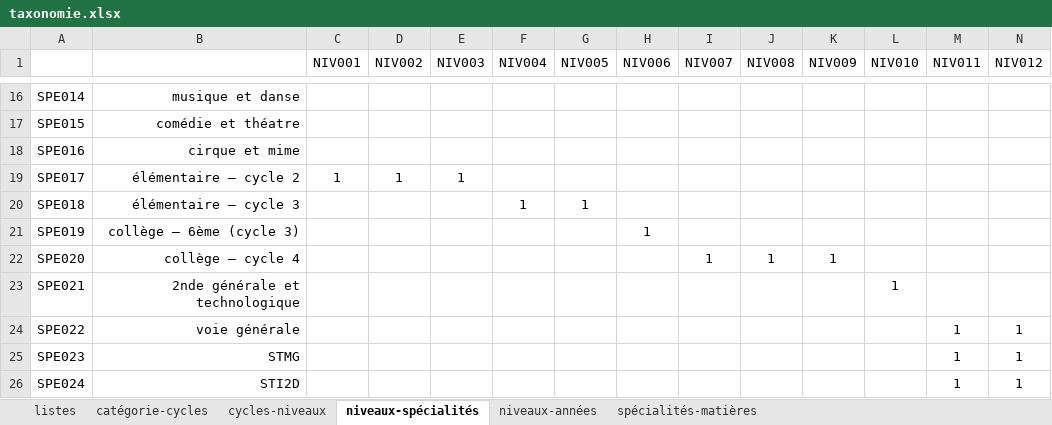
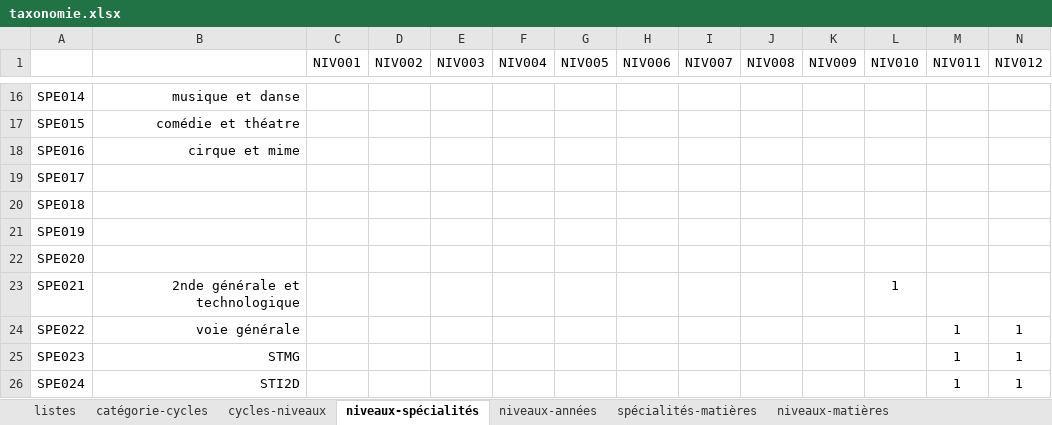
Before and after one commit to tokophobe/Fiches, an Excel workbook: data/taxonomie.xlsx, sheet niveaux-spécialités, drawn as a sheet; only a part is shown, gaps mark what is left out; values as stored, in another font and other column widths than the file's, no borders; the diff names each change by its address in the sheet, - before the commit and + after, or states it on an @@ line.

```diff
--- a/data/taxonomie.xlsx (sheet niveaux-spécialités)
+++ b/data/taxonomie.xlsx (sheet niveaux-spécialités)
+sheet tab: niveaux-matières
-B19: élémentaire – cycle 2
+B19: (empty)
-C19 (NIV001): 1
+C19 (NIV001): (empty)
-D19 (NIV002): 1
+D19 (NIV002): (empty)
-E19 (NIV003): 1
+E19 (NIV003): (empty)
-B20: élémentaire – cycle 3
+B20: (empty)
-F20 (NIV004): 1
+F20 (NIV004): (empty)
-G20 (NIV005): 1
+G20 (NIV005): (empty)
-B21: collège – 6ème (cycle 3)
+B21: (empty)
-H21 (NIV006): 1
+H21 (NIV006): (empty)
-B22: collège – cycle 4
+B22: (empty)
-I22 (NIV007): 1
+I22 (NIV007): (empty)
-J22 (NIV008): 1
+J22 (NIV008): (empty)
-K22 (NIV009): 1
+K22 (NIV009): (empty)
```
Also changed, not shown: sheet listes, sheet spécialités-matières, 5 other files.
